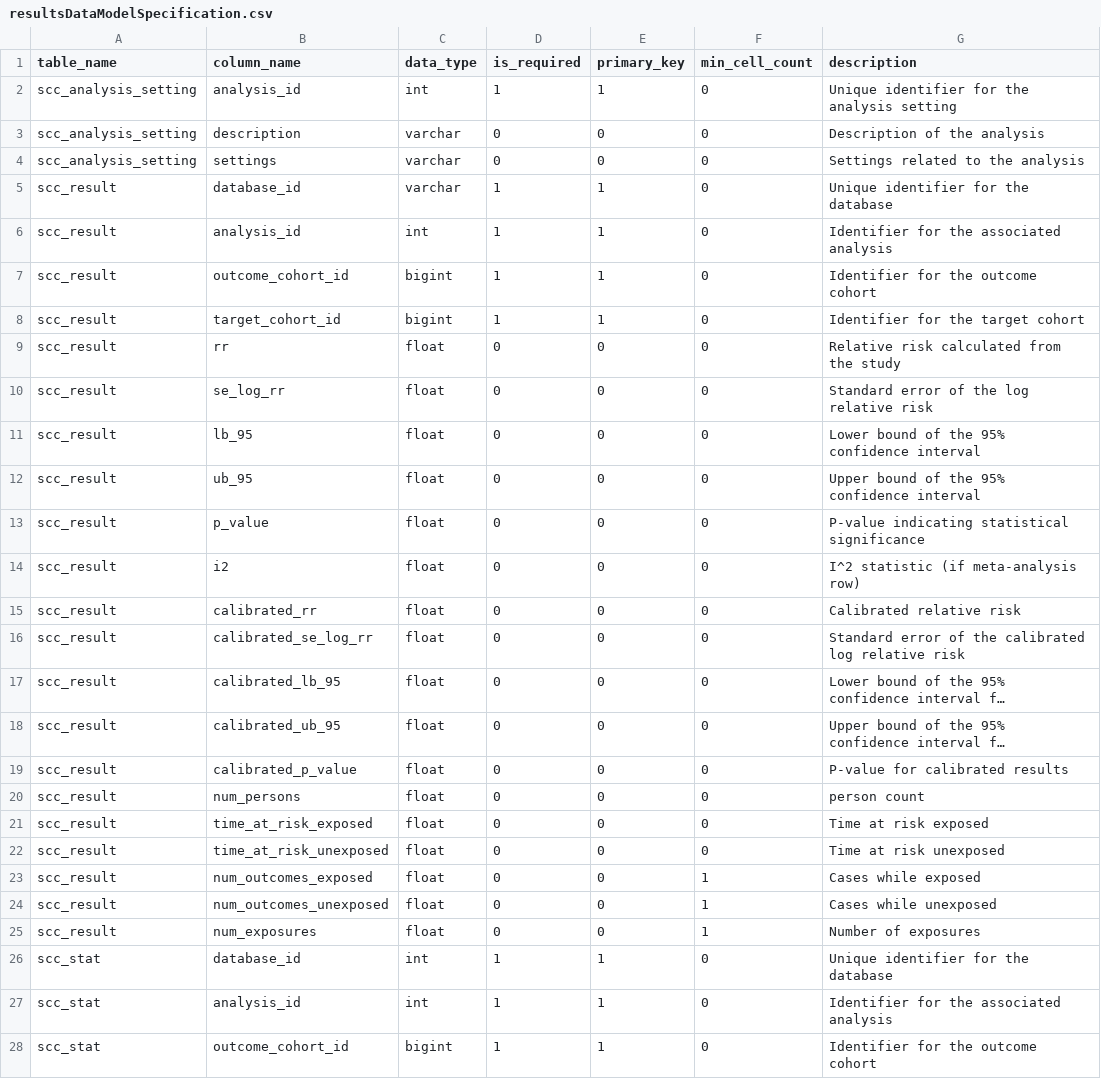
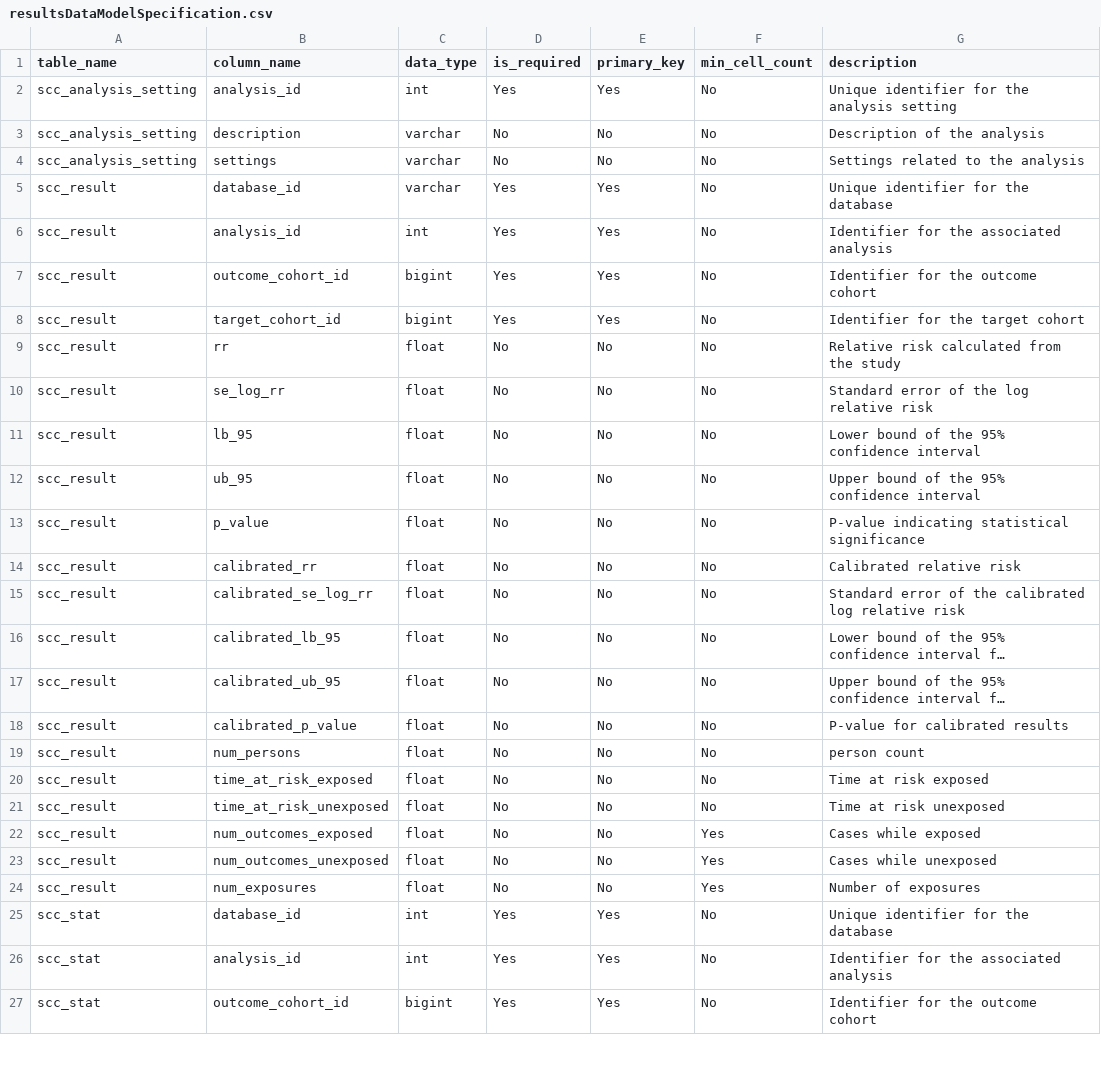
Before and after one commit to OHDSI/SelfControlledCohort, a CSV file: inst/resultsDataModelSpecification.csv, drawn as a sheet; only a part is shown; long unchanged cells end in …; removed rows and columns are numbered as before the commit, all else as after; the diff covers the shown part only; the diff names each change by its address in the sheet, - before the commit and + after, or states it on an @@ line.

Commit message:
Data model upload fixes

```diff
--- a/inst/resultsDataModelSpecification.csv
+++ b/inst/resultsDataModelSpecification.csv
-D2 (is_required): 1
+D2 (is_required): Yes
-E2 (primary_key): 1
+E2 (primary_key): Yes
-F2:F13 (min_cell_count): 0
+F2:F13 (min_cell_count): No
-D3:D4 (is_required): 0
+D3:D4 (is_required): No
-E3:E4 (primary_key): 0
+E3:E4 (primary_key): No
-D5:D8 (is_required): 1
+D5:D8 (is_required): Yes
-E5:E8 (primary_key): 1
+E5:E8 (primary_key): Yes
-D9:D13 (is_required): 0
+D9:D13 (is_required): No
-E9:E13 (primary_key): 0
+E9:E13 (primary_key): No
-row 14: scc_result | i2 | float | 0 | 0 | 0 | I^2 statistic (if meta-analysis row)
-D14:D24 (is_required): 0
+D14:D24 (is_required): No
-E14:E24 (primary_key): 0
+E14:E24 (primary_key): No
-F14:F21 (min_cell_count): 0
+F14:F21 (min_cell_count): No
-F22:F24 (min_cell_count): 1
+F22:F24 (min_cell_count): Yes
-D25:D27 (is_required): 1
+D25:D27 (is_required): Yes
-E25:E27 (primary_key): 1
+E25:E27 (primary_key): Yes
-F25:F27 (min_cell_count): 0
+F25:F27 (min_cell_count): No
```
Also changed, not shown: 68 edited cells elsewhere in this file, 2 other files.
